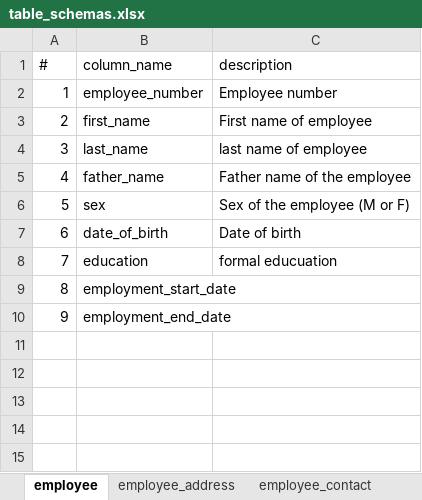
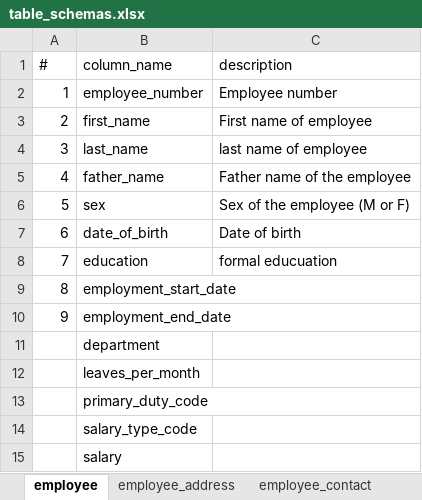
Before and after one commit to hencilpeter/projects, an Excel workbook: projects/duty_roster_scheduler/readme/table_schemas.xlsx, sheet employee, drawn as a sheet; values as stored, in another font and other column widths than the file's, no borders; the diff names each change by its address in the sheet, - before the commit and + after, or states it on an @@ line.

```diff
--- a/projects/duty_roster_scheduler/readme/table_schemas.xlsx (sheet employee)
+++ b/projects/duty_roster_scheduler/readme/table_schemas.xlsx (sheet employee)
+row 11:  | department
+row 12:  | leaves_per_month
+row 13:  | primary_duty_code
+row 14:  | salary_type_code
+row 15:  | salary
```
Also changed, not shown: sheet mnemonic_data, sheet employee_identity, sheet department, sheet employee_duty, sheet bk-employee_compensation, sheet employee_contact, other sheet tabs, 2 other files.
